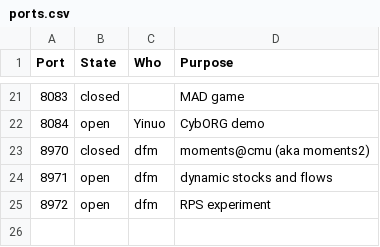
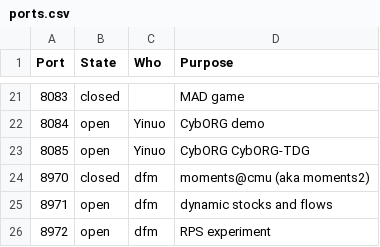
Before and after one commit to DDM-Lab/janus, a CSV file: ports.csv, drawn as a sheet; only a part is shown, gaps mark what is left out; the shorter side is filled out with more unchanged rows; the diff names each change by its address in the sheet, - before the commit and + after, or states it on an @@ line.

Commit message:
add a port

```diff
--- a/ports.csv
+++ b/ports.csv
+row 23: 8085 | open | Yinuo | CybORG CybORG-TDG
```
